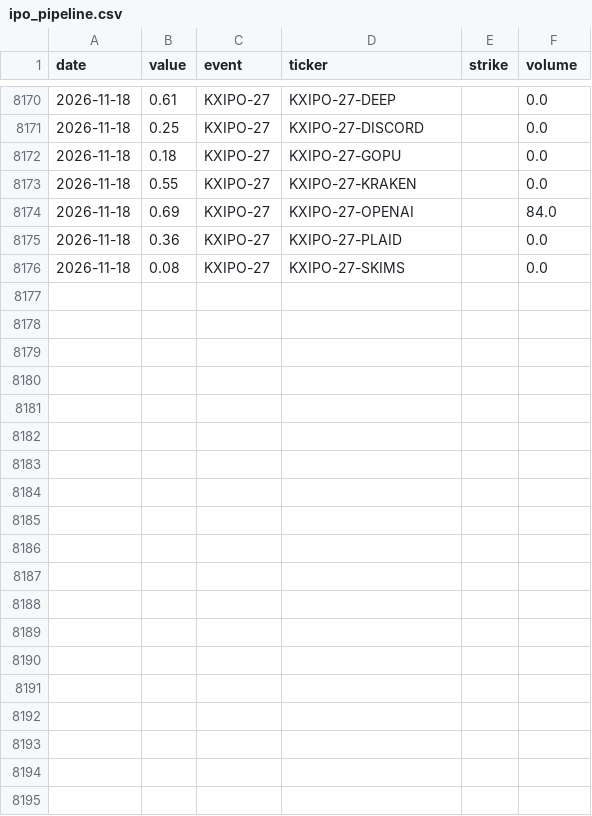
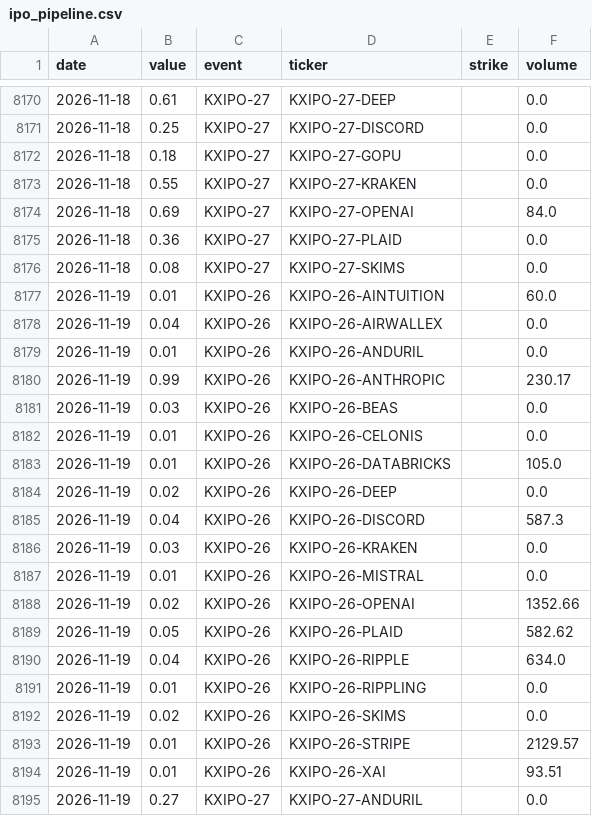
Before and after one commit to fcela/frb-heat-index, a CSV file: data/predmarkets/ipo_pipeline.csv, drawn as a sheet; only a part is shown, gaps mark what is left out; the diff covers the shown part only; the diff names each change by its address in the sheet, - before the commit and + after, or states it on an @@ line.

```diff
--- a/data/predmarkets/ipo_pipeline.csv
+++ b/data/predmarkets/ipo_pipeline.csv
+row 8177: 2026-11-19 | 0.01 | KXIPO-26 | KXIPO-26-AINTUITION |  | 60.0
+row 8178: 2026-11-19 | 0.04 | KXIPO-26 | KXIPO-26-AIRWALLEX |  | 0.0
+row 8179: 2026-11-19 | 0.01 | KXIPO-26 | KXIPO-26-ANDURIL |  | 0.0
+row 8180: 2026-11-19 | 0.99 | KXIPO-26 | KXIPO-26-ANTHROPIC |  | 230.17
+row 8181: 2026-11-19 | 0.03 | KXIPO-26 | KXIPO-26-BEAS |  | 0.0
+row 8182: 2026-11-19 | 0.01 | KXIPO-26 | KXIPO-26-CELONIS |  | 0.0
+row 8183: 2026-11-19 | 0.01 | KXIPO-26 | KXIPO-26-DATABRICKS |  | 105.0
+row 8184: 2026-11-19 | 0.02 | KXIPO-26 | KXIPO-26-DEEP |  | 0.0
+row 8185: 2026-11-19 | 0.04 | KXIPO-26 | KXIPO-26-DISCORD |  | 587.3
+row 8186: 2026-11-19 | 0.03 | KXIPO-26 | KXIPO-26-KRAKEN |  | 0.0
+row 8187: 2026-11-19 | 0.01 | KXIPO-26 | KXIPO-26-MISTRAL |  | 0.0
+row 8188: 2026-11-19 | 0.02 | KXIPO-26 | KXIPO-26-OPENAI |  | 1352.66
+row 8189: 2026-11-19 | 0.05 | KXIPO-26 | KXIPO-26-PLAID |  | 582.62
+row 8190: 2026-11-19 | 0.04 | KXIPO-26 | KXIPO-26-RIPPLE |  | 634.0
+row 8191: 2026-11-19 | 0.01 | KXIPO-26 | KXIPO-26-RIPPLING |  | 0.0
+row 8192: 2026-11-19 | 0.02 | KXIPO-26 | KXIPO-26-SKIMS |  | 0.0
+row 8193: 2026-11-19 | 0.01 | KXIPO-26 | KXIPO-26-STRIPE |  | 2129.57
+row 8194: 2026-11-19 | 0.01 | KXIPO-26 | KXIPO-26-XAI |  | 93.51
+row 8195: 2026-11-19 | 0.27 | KXIPO-27 | KXIPO-27-ANDURIL |  | 0.0
```
Also changed, not shown: 10 added rows elsewhere in this file, data/predmarkets/cpi_yoy.csv, data/predmarkets/fixed_horizon_accuracy.csv, 26 other files.
